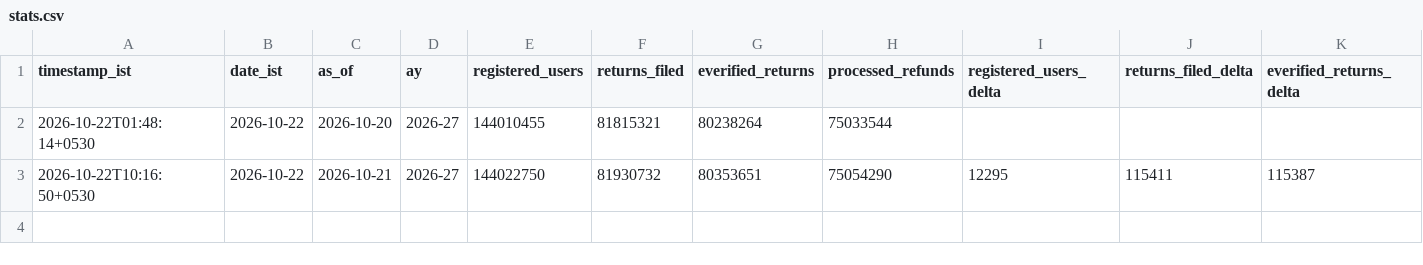
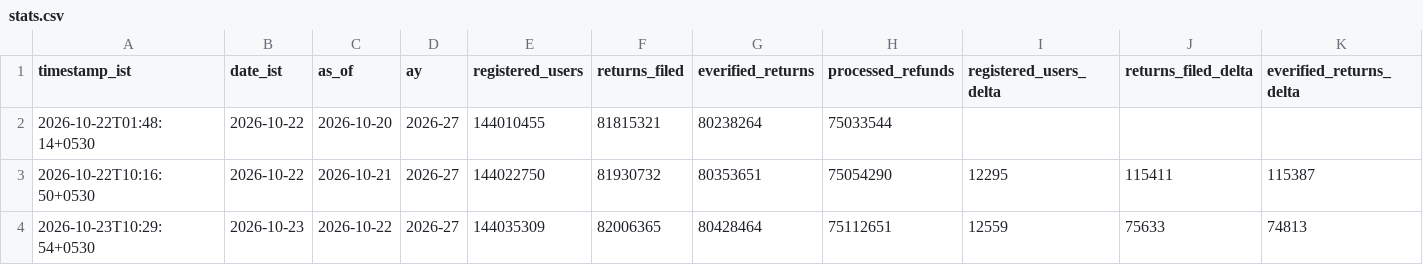
Before and after one commit to amitchaurasiyarorai/itr-update, a CSV file: data/stats.csv, drawn as a sheet; only a part is shown; rows hold the shown columns only; the diff names each change by its address in the sheet, - before the commit and + after, or states it on an @@ line.

Commit message:
data: 2026-10-23 10:29 IST

```diff
--- a/data/stats.csv
+++ b/data/stats.csv
+row 4: 2026-10-23T10:29:54+0530 | 2026-10-23 | 2026-10-22 | 2026-27 | 144035309 | 82006365 | 80428464 | 75112651 | 12559 | 75633 | 74813
```
Also changed, not shown: 1 other file.
